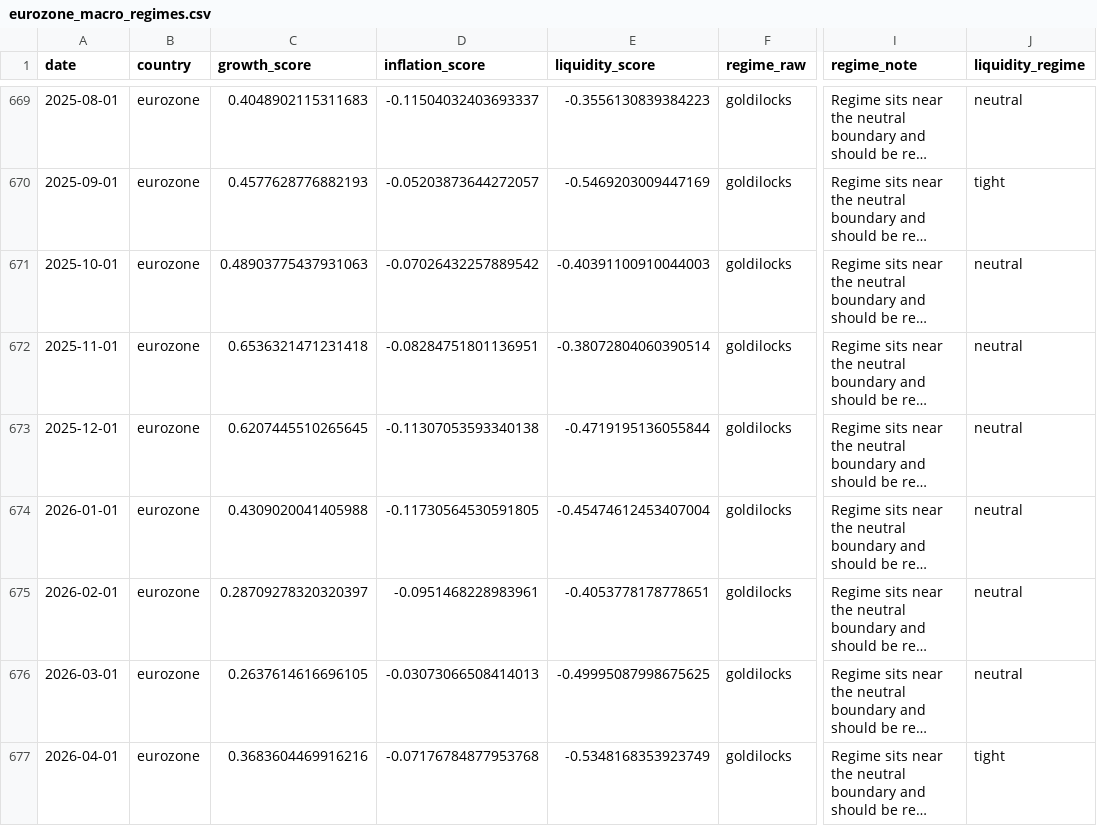
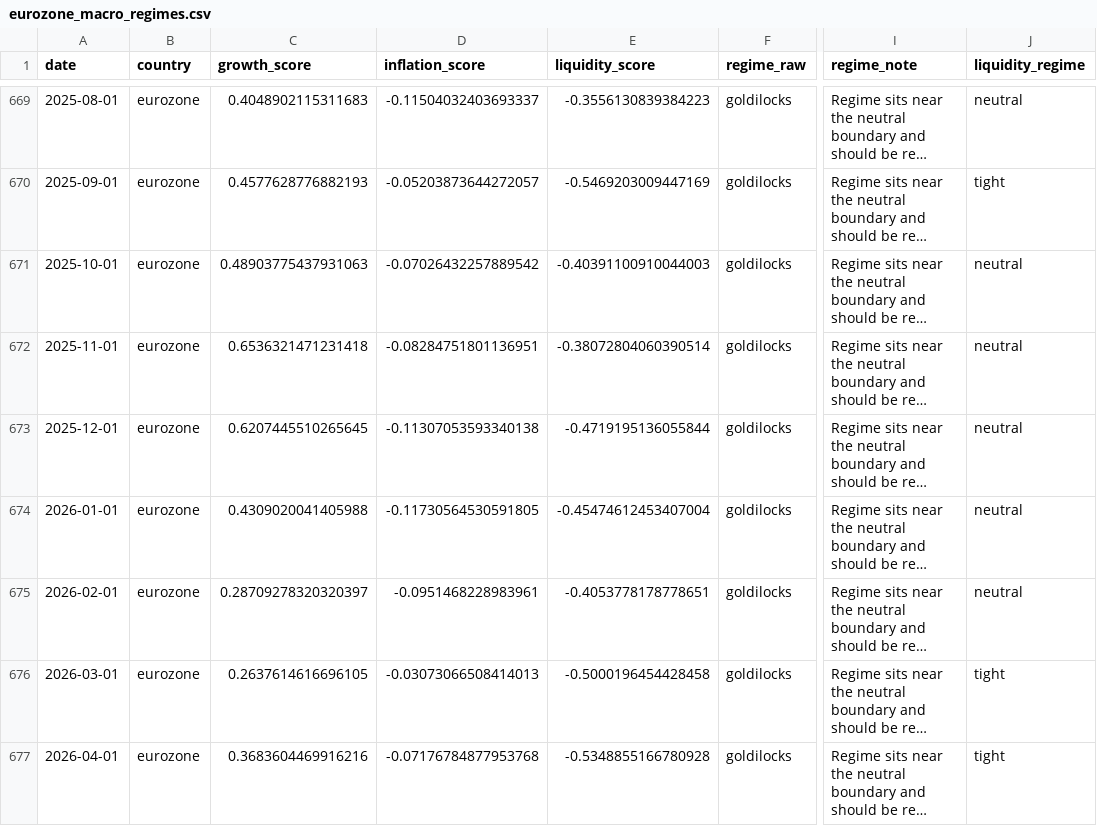
Before and after one commit to Ethan4Zhou/Global-Macro-Monitor, a CSV file: data/processed/eurozone_macro_regimes.csv, drawn as a sheet; only a part is shown, gaps mark what is left out; long unchanged cells end in …; the diff names each change by its address in the sheet, - before the commit and + after, or states it on an @@ line.

```diff
--- a/data/processed/eurozone_macro_regimes.csv
+++ b/data/processed/eurozone_macro_regimes.csv
-E676 (liquidity_score): -0.49995087998675625
+E676 (liquidity_score): -0.5000196454428458
-J676 (liquidity_regime): neutral
+J676 (liquidity_regime): tight
-E677 (liquidity_score): -0.5348168353923749
+E677 (liquidity_score): -0.5348855166780928
```
Also changed, not shown: data/processed/eurozone_asset_preferences.csv, data/processed/eurozone_valuation_features.csv, 23 other files.
